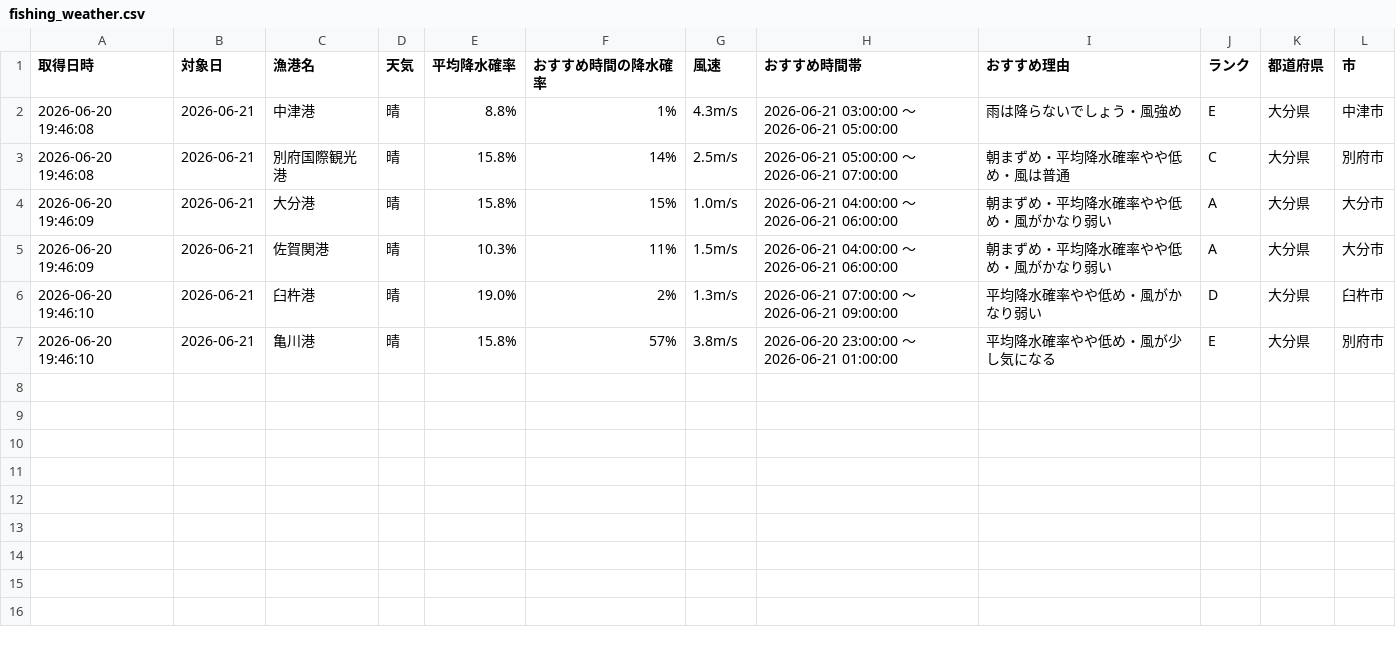
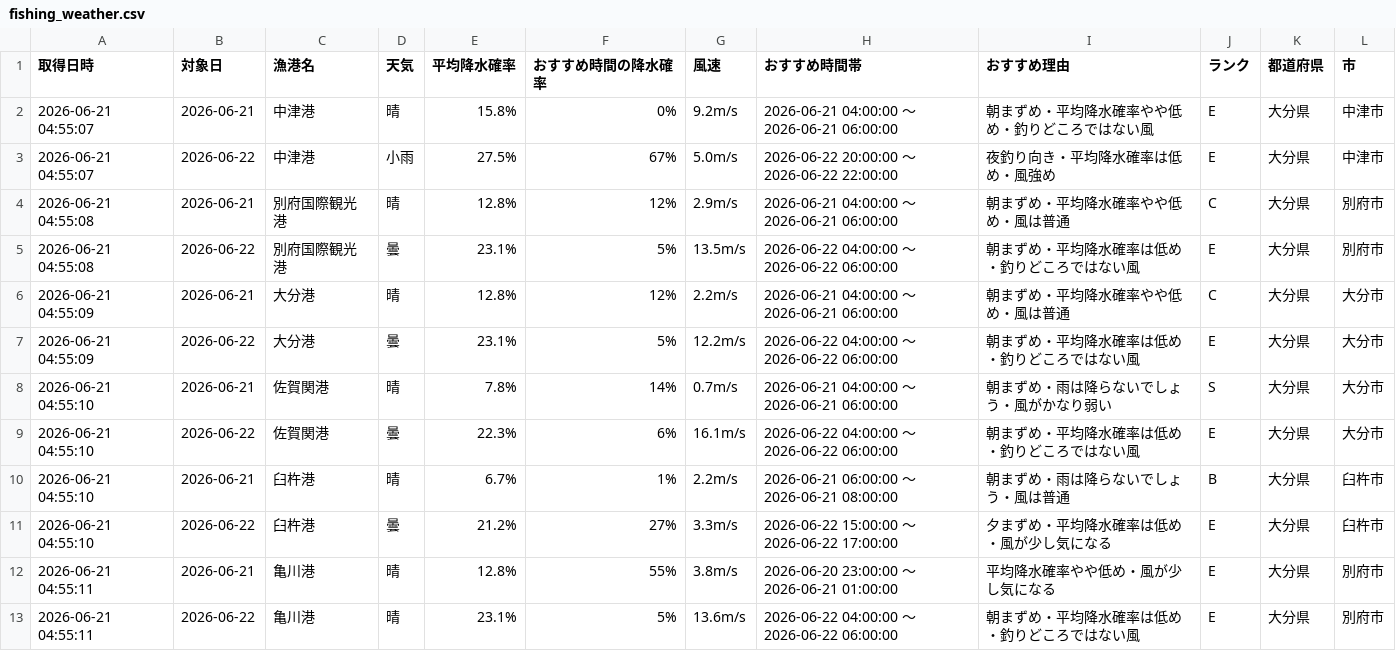
Before and after one commit to Naoya-ya-man/oita-fishing-dashboard, a CSV file: fishing_weather.csv, drawn as a sheet.

```diff
--- a/fishing_weather.csv
+++ b/fishing_weather.csv
@@ -1,7 +1,13 @@
 取得日時,対象日,漁港名,天気,平均降水確率,おすすめ時間の降水確率,風速,おすすめ時間帯,おすすめ理由,ランク,都道府県,市
-2026-06-20 19:46:08,2026-06-21,中津港,晴,8.8%,1%,4.3m/s,2026-06-21 03:00:00 ～ 2026-06-21 05:00:00,雨は降らないでしょう・風強め,E,大分県,中津市
-2026-06-20 19:46:08,2026-06-21,別府国際観光港,晴,15.8%,14%,2.5m/s,2026-06-21 05:00:00 ～ 2026-06-21 07:00:00,朝まずめ・平均降水確率やや低め・風は普通,C,大分県,別府市
-2026-06-20 19:46:09,2026-06-21,大分港,晴,15.8%,15%,1.0m/s,2026-06-21 04:00:00 ～ 2026-06-21 06:00:00,朝まずめ・平均降水確率やや低め・風がかなり弱い,A,大分県,大分市
-2026-06-20 19:46:09,2026-06-21,佐賀関港,晴,10.3%,11%,1.5m/s,2026-06-21 04:00:00 ～ 2026-06-21 06:00:00,朝まずめ・平均降水確率やや低め・風がかなり弱い,A,大分県,大分市
-2026-06-20 19:46:10,2026-06-21,臼杵港,晴,19.0%,2%,1.3m/s,2026-06-21 07:00:00 ～ 2026-06-21 09:00:00,平均降水確率やや低め・風がかなり弱い,D,大分県,臼杵市
-2026-06-20 19:46:10,2026-06-21,亀川港,晴,15.8%,57%,3.8m/s,2026-06-20 23:00:00 ～ 2026-06-21 01:00:00,平均降水確率やや低め・風が少し気になる,E,大分県,別府市
+2026-06-21 04:55:07,2026-06-21,中津港,晴,15.8%,0%,9.2m/s,2026-06-21 04:00:00 ～ 2026-06-21 06:00:00,朝まずめ・平均降水確率やや低め・釣りどころではない風,E,大分県,中津市
+2026-06-21 04:55:07,2026-06-22,中津港,小雨,27.5%,67%,5.0m/s,2026-06-22 20:00:00 ～ 2026-06-22 22:00:00,夜釣り向き・平均降水確率は低め・風強め,E,大分県,中津市
+2026-06-21 04:55:08,2026-06-21,別府国際観光港,晴,12.8%,12%,2.9m/s,2026-06-21 04:00:00 ～ 2026-06-21 06:00:00,朝まずめ・平均降水確率やや低め・風は普通,C,大分県,別府市
+2026-06-21 04:55:08,2026-06-22,別府国際観光港,曇,23.1%,5%,13.5m/s,2026-06-22 04:00:00 ～ 2026-06-22 06:00:00,朝まずめ・平均降水確率は低め・釣りどころではない風,E,大分県,別府市
+2026-06-21 04:55:09,2026-06-21,大分港,晴,12.8%,12%,2.2m/s,2026-06-21 04:00:00 ～ 2026-06-21 06:00:00,朝まずめ・平均降水確率やや低め・風は普通,C,大分県,大分市
+2026-06-21 04:55:09,2026-06-22,大分港,曇,23.1%,5%,12.2m/s,2026-06-22 04:00:00 ～ 2026-06-22 06:00:00,朝まずめ・平均降水確率は低め・釣りどころではない風,E,大分県,大分市
+2026-06-21 04:55:10,2026-06-21,佐賀関港,晴,7.8%,14%,0.7m/s,2026-06-21 04:00:00 ～ 2026-06-21 06:00:00,朝まずめ・雨は降らないでしょう・風がかなり弱い,S,大分県,大分市
+2026-06-21 04:55:10,2026-06-22,佐賀関港,曇,22.3%,6%,16.1m/s,2026-06-22 04:00:00 ～ 2026-06-22 06:00:00,朝まずめ・平均降水確率は低め・釣りどころではない風,E,大分県,大分市
+2026-06-21 04:55:10,2026-06-21,臼杵港,晴,6.7%,1%,2.2m/s,2026-06-21 06:00:00 ～ 2026-06-21 08:00:00,朝まずめ・雨は降らないでしょう・風は普通,B,大分県,臼杵市
+2026-06-21 04:55:10,2026-06-22,臼杵港,曇,21.2%,27%,3.3m/s,2026-06-22 15:00:00 ～ 2026-06-22 17:00:00,夕まずめ・平均降水確率は低め・風が少し気になる,E,大分県,臼杵市
+2026-06-21 04:55:11,2026-06-21,亀川港,晴,12.8%,55%,3.8m/s,2026-06-20 23:00:00 ～ 2026-06-21 01:00:00,平均降水確率やや低め・風が少し気になる,E,大分県,別府市
+2026-06-21 04:55:11,2026-06-22,亀川港,晴,23.1%,5%,13.6m/s,2026-06-22 04:00:00 ～ 2026-06-22 06:00:00,朝まずめ・平均降水確率は低め・釣りどころではない風,E,大分県,別府市
```
